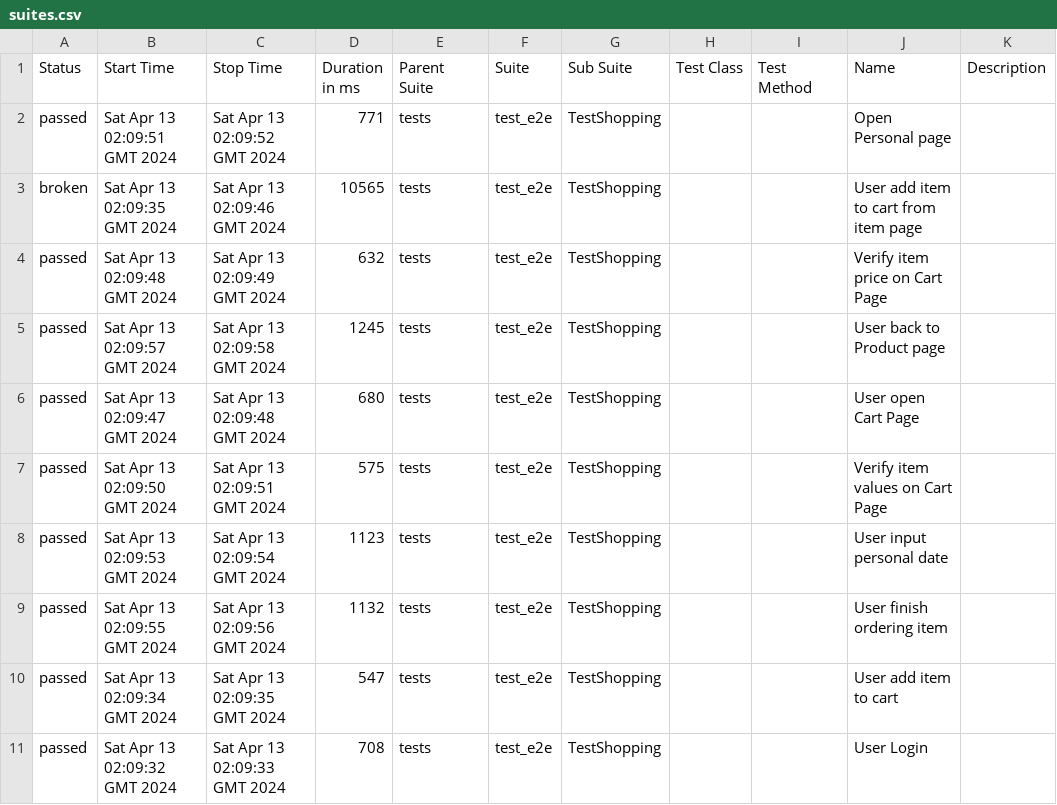
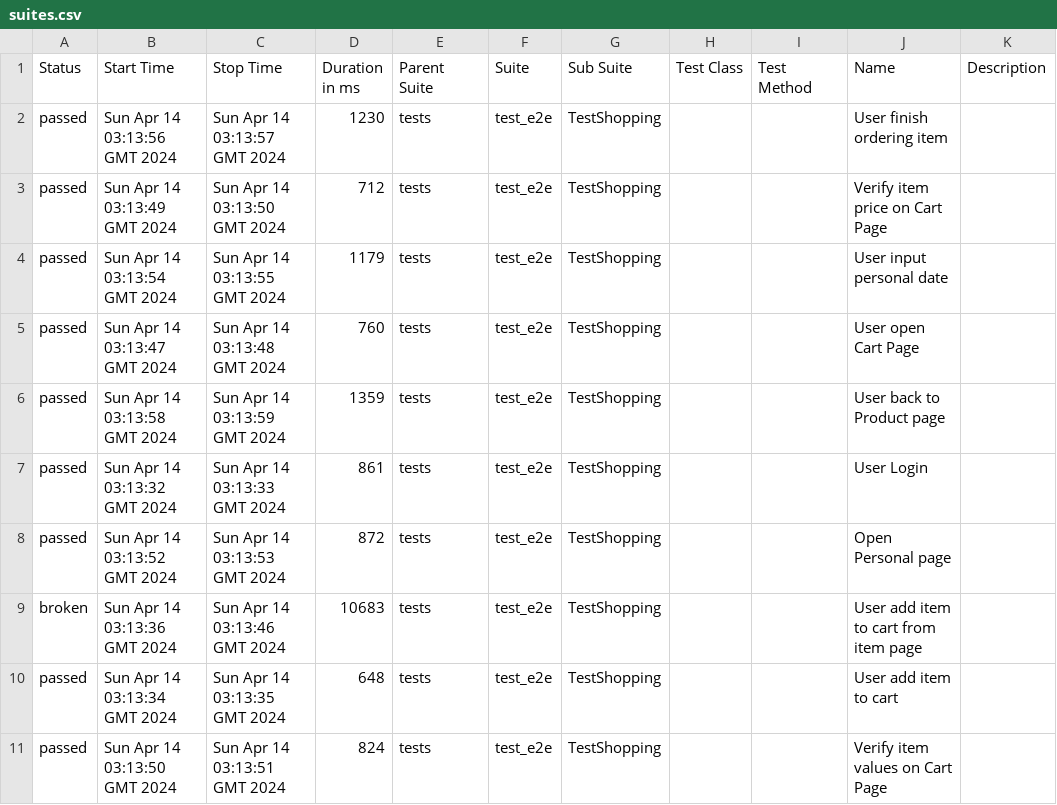
Before and after one commit to dymekkqa/saudemoProject, a CSV file: data/suites.csv, drawn as a sheet.

```diff
--- a/data/suites.csv
+++ b/data/suites.csv
@@ -1,11 +1,11 @@
 "Status","Start Time","Stop Time","Duration in ms","Parent Suite","Suite","Sub Suite","Test Class","Test Method","Name","Description"
-"passed","Sat Apr 13 02:09:51 GMT 2024","Sat Apr 13 02:09:52 GMT 2024","771","tests","test_e2e","TestShopping","","","Open Personal page",""
-"broken","Sat Apr 13 02:09:35 GMT 2024","Sat Apr 13 02:09:46 GMT 2024","10565","tests","test_e2e","TestShopping","","","User add item to cart from item page",""
-"passed","Sat Apr 13 02:09:48 GMT 2024","Sat Apr 13 02:09:49 GMT 2024","632","tests","test_e2e","TestShopping","","","Verify item price on Cart Page",""
-"passed","Sat Apr 13 02:09:57 GMT 2024","Sat Apr 13 02:09:58 GMT 2024","1245","tests","test_e2e","TestShopping","","","User back to Product page",""
-"passed","Sat Apr 13 02:09:47 GMT 2024","Sat Apr 13 02:09:48 GMT 2024","680","tests","test_e2e","TestShopping","","","User open Cart Page",""
-"passed","Sat Apr 13 02:09:50 GMT 2024","Sat Apr 13 02:09:51 GMT 2024","575","tests","test_e2e","TestShopping","","","Verify item values on Cart Page",""
-"passed","Sat Apr 13 02:09:53 GMT 2024","Sat Apr 13 02:09:54 GMT 2024","1123","tests","test_e2e","TestShopping","","","User input personal date",""
-"passed","Sat Apr 13 02:09:55 GMT 2024","Sat Apr 13 02:09:56 GMT 2024","1132","tests","test_e2e","TestShopping","","","User finish ordering item",""
-"passed","Sat Apr 13 02:09:34 GMT 2024","Sat Apr 13 02:09:35 GMT 2024","547","tests","test_e2e","TestShopping","","","User add item to cart",""
-"passed","Sat Apr 13 02:09:32 GMT 2024","Sat Apr 13 02:09:33 GMT 2024","708","tests","test_e2e","TestShopping","","","User Login",""
+"passed","Sun Apr 14 03:13:56 GMT 2024","Sun Apr 14 03:13:57 GMT 2024","1230","tests","test_e2e","TestShopping","","","User finish ordering item",""
+"passed","Sun Apr 14 03:13:49 GMT 2024","Sun Apr 14 03:13:50 GMT 2024","712","tests","test_e2e","TestShopping","","","Verify item price on Cart Page",""
+"passed","Sun Apr 14 03:13:54 GMT 2024","Sun Apr 14 03:13:55 GMT 2024","1179","tests","test_e2e","TestShopping","","","User input personal date",""
+"passed","Sun Apr 14 03:13:47 GMT 2024","Sun Apr 14 03:13:48 GMT 2024","760","tests","test_e2e","TestShopping","","","User open Cart Page",""
+"passed","Sun Apr 14 03:13:58 GMT 2024","Sun Apr 14 03:13:59 GMT 2024","1359","tests","test_e2e","TestShopping","","","User back to Product page",""
+"passed","Sun Apr 14 03:13:32 GMT 2024","Sun Apr 14 03:13:33 GMT 2024","861","tests","test_e2e","TestShopping","","","User Login",""
+"passed","Sun Apr 14 03:13:52 GMT 2024","Sun Apr 14 03:13:53 GMT 2024","872","tests","test_e2e","TestShopping","","","Open Personal page",""
+"broken","Sun Apr 14 03:13:36 GMT 2024","Sun Apr 14 03:13:46 GMT 2024","10683","tests","test_e2e","TestShopping","","","User add item to cart from item page",""
+"passed","Sun Apr 14 03:13:34 GMT 2024","Sun Apr 14 03:13:35 GMT 2024","648","tests","test_e2e","TestShopping","","","User add item to cart",""
+"passed","Sun Apr 14 03:13:50 GMT 2024","Sun Apr 14 03:13:51 GMT 2024","824","tests","test_e2e","TestShopping","","","Verify item values on Cart Page",""
```
Also changed, not shown: 34 other files.
